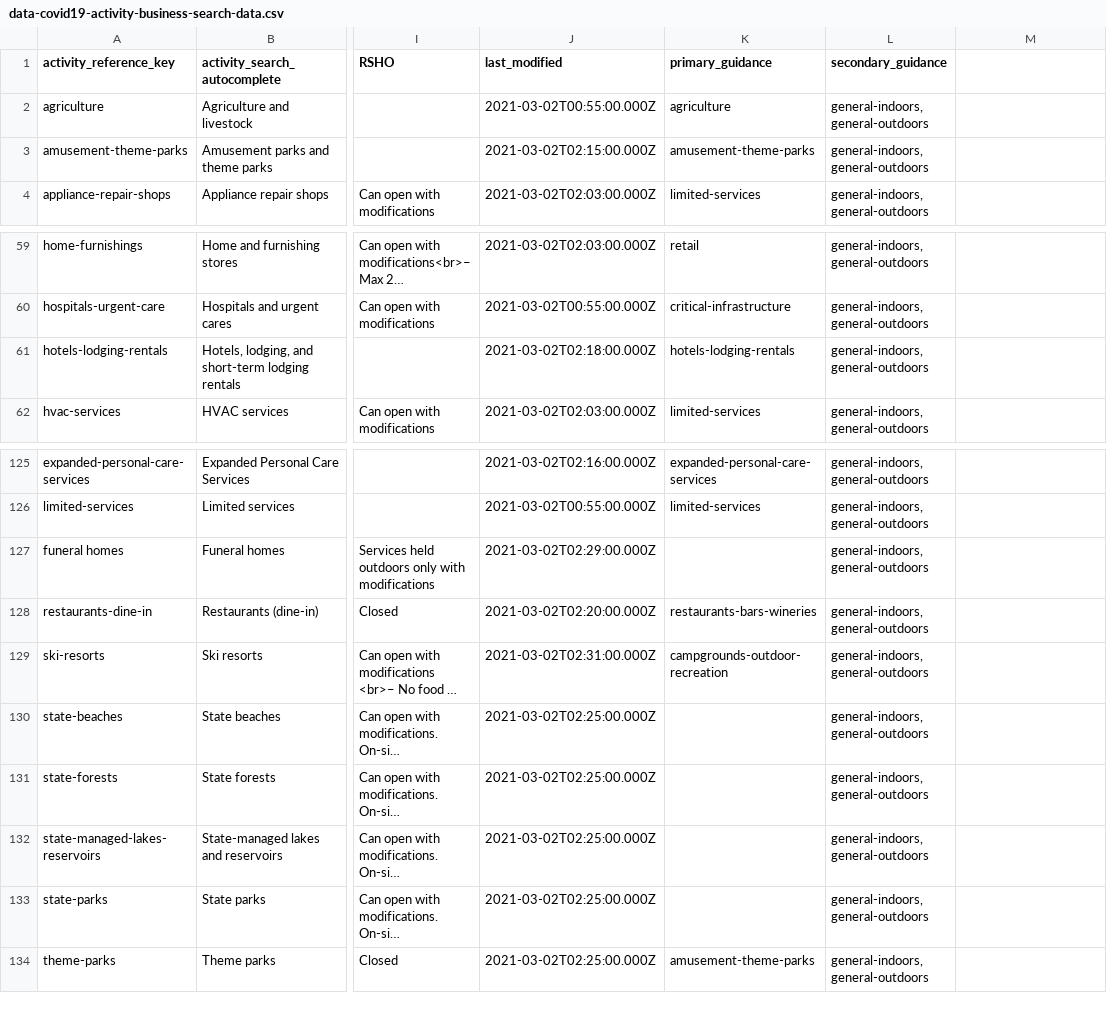
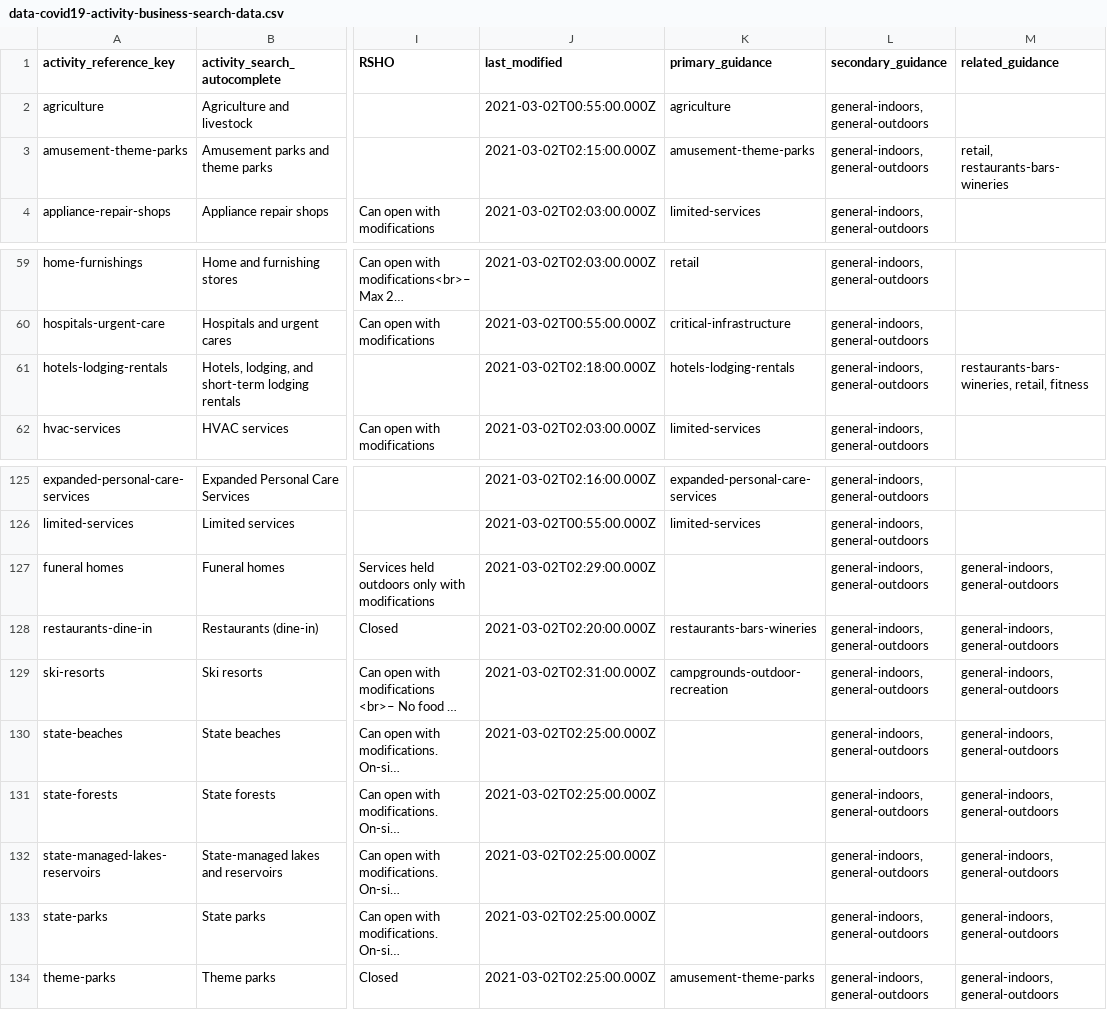
Before and after one commit to cagov/storybook-ca-gov, a CSV file: stories/web-components/cagov-reopening/api/auto-generated-data/csv/data-covid19-activity-business-search-data.csv, drawn as a sheet; only a part is shown, gaps mark what is left out; long unchanged cells end in …; the diff names each change by its address in the sheet, - before the commit and + after, or states it on an @@ line.

```diff
--- a/stories/web-components/cagov-reopening/api/auto-generated-data/csv/data-covid19-activity-business-search-data.csv
+++ b/stories/web-components/cagov-reopening/api/auto-generated-data/csv/data-covid19-activity-business-search-data.csv
-M1: (empty)
+M1: related_guidance
-M3 (related_guidance): (empty)
+M3 (related_guidance): retail, restaurants-bars-wineries
-M61 (related_guidance): (empty)
+M61 (related_guidance): restaurants-bars-wineries, retail, fitness
-M127:M134 (related_guidance): (empty)
+M127:M134 (related_guidance): general-indoors, general-outdoors
```
Also changed, not shown: stories/web-components/cagov-reopening/api/auto-generated-data/csv/data-covid19-activity-business-search-data-language.csv, 30 other files.
